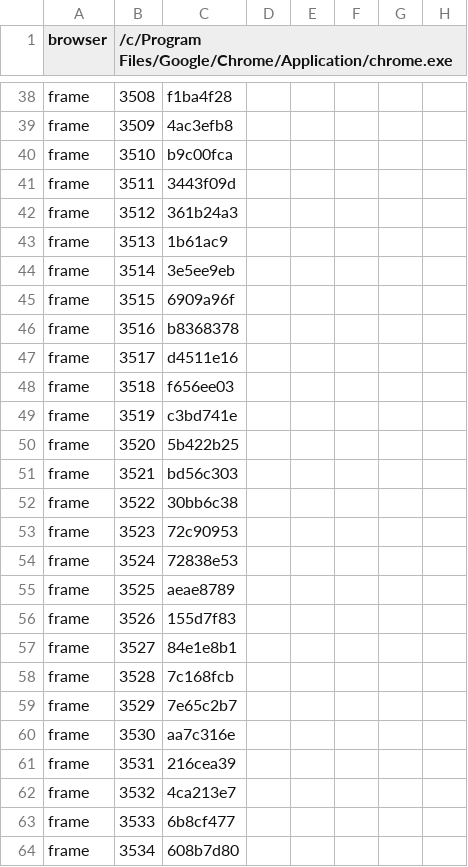
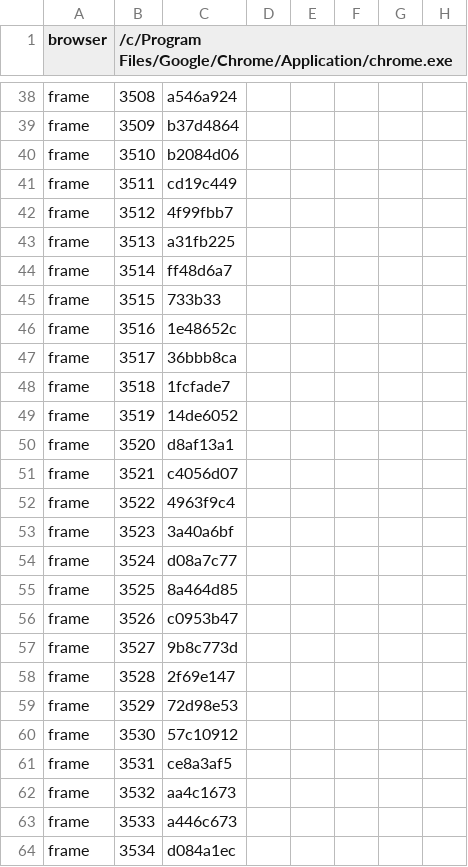
Before and after one commit to hgbao85/cotyphu, a TSV file: production/qa/evidence/grow-ty-phu-dat-viet/story.tsv, drawn as a sheet; only a part is shown, gaps mark what is left out; the diff covers the shown part only; the diff names each change by its address in the sheet, - before the commit and + after, or states it on an @@ line.

```diff
--- a/production/qa/evidence/grow-ty-phu-dat-viet/story.tsv
+++ b/production/qa/evidence/grow-ty-phu-dat-viet/story.tsv
-C38: f1ba4f28
+C38: a546a924
-C39: 4ac3efb8
+C39: b37d4864
-C40: b9c00fca
+C40: b2084d06
-C41: 3443f09d
+C41: cd19c449
-C42: 361b24a3
+C42: 4f99fbb7
-C43: 1b61ac9
+C43: a31fb225
-C44: 3e5ee9eb
+C44: ff48d6a7
-C45: 6909a96f
+C45: 733b33
-C46: b8368378
+C46: 1e48652c
-C47: d4511e16
+C47: 36bbb8ca
-C48: f656ee03
+C48: 1fcfade7
-C49: c3bd741e
+C49: 14de6052
-C50: 5b422b25
+C50: d8af13a1
-C51: bd56c303
+C51: c4056d07
-C52: 30bb6c38
+C52: 4963f9c4
-C53: 72c90953
+C53: 3a40a6bf
-C54: 72838e53
+C54: d08a7c77
-C55: aeae8789
+C55: 8a464d85
-C56: 155d7f83
+C56: c0953b47
-C57: 84e1e8b1
+C57: 9b8c773d
-C58: 7c168fcb
+C58: 2f69e147
-C59: 7e65c2b7
+C59: 72d98e53
-C60: aa7c316e
+C60: 57c10912
-C61: 216cea39
+C61: ce8a3af5
-C62: 4ca213e7
+C62: aa4c1673
-C63: 6b8cf477
+C63: a446c673
-C64: 608b7d80
+C64: d084a1ec
```
Also changed, not shown: 1 added row and 106 edited cells elsewhere in this file, production/qa/evidence/grow-ty-phu-dat-viet/accepted.tsv, 13 other files.
